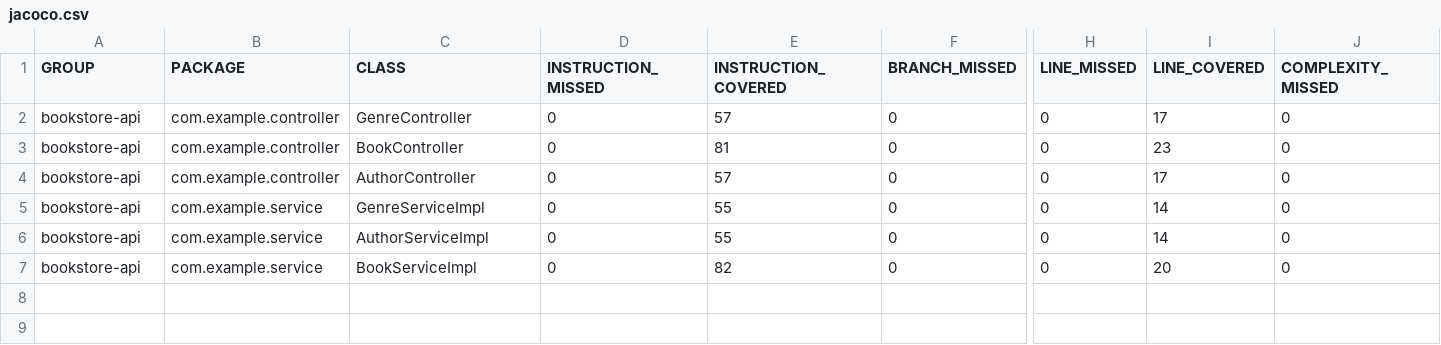
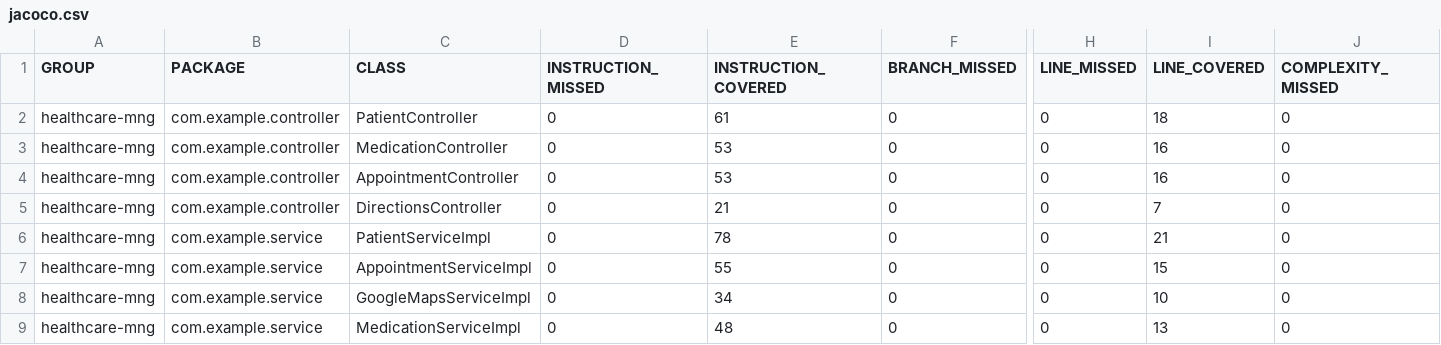
Before and after one commit to DmitriyZosimov/chatgpt-for-java-devs-course, a CSV file: jacoco.csv, drawn as a sheet; only a part is shown, gaps mark what is left out; removed rows and columns are numbered as before the commit, all else as after; rows hold the shown columns only; the diff names each change by its address in the sheet, - before the commit and + after, or states it on an @@ line.

```diff
--- a/jacoco.csv
+++ b/jacoco.csv
+row 2: healthcare-mng | com.example.controller | PatientController | 0 | 61 | 0 | 0 | 18 | 0
-A3 (GROUP): bookstore-api
+A3 (GROUP): healthcare-mng
-C3 (CLASS): GenreController
+C3 (CLASS): MedicationController
-E3 (INSTRUCTION_COVERED): 57
+E3 (INSTRUCTION_COVERED): 53
-I3 (LINE_COVERED): 17
+I3 (LINE_COVERED): 16
-row 3: bookstore-api | com.example.controller | BookController | 0 | 81 | 0 | 0 | 23 | 0
-A4 (GROUP): bookstore-api
+A4 (GROUP): healthcare-mng
-C4 (CLASS): AuthorController
+C4 (CLASS): AppointmentController
-E4 (INSTRUCTION_COVERED): 57
+E4 (INSTRUCTION_COVERED): 53
-I4 (LINE_COVERED): 17
+I4 (LINE_COVERED): 16
+row 5: healthcare-mng | com.example.controller | DirectionsController | 0 | 21 | 0 | 0 | 7 | 0
+row 6: healthcare-mng | com.example.service | PatientServiceImpl | 0 | 78 | 0 | 0 | 21 | 0
-A7 (GROUP): bookstore-api
+A7 (GROUP): healthcare-mng
-C7 (CLASS): GenreServiceImpl
+C7 (CLASS): AppointmentServiceImpl
-I7 (LINE_COVERED): 14
+I7 (LINE_COVERED): 15
+row 8: healthcare-mng | com.example.service | GoogleMapsServiceImpl | 0 | 34 | 0 | 0 | 10 | 0
-A9 (GROUP): bookstore-api
+A9 (GROUP): healthcare-mng
-C9 (CLASS): AuthorServiceImpl
+C9 (CLASS): MedicationServiceImpl
-E9 (INSTRUCTION_COVERED): 55
+E9 (INSTRUCTION_COVERED): 48
-I9 (LINE_COVERED): 14
+I9 (LINE_COVERED): 13
-row 7: bookstore-api | com.example.service | BookServiceImpl | 0 | 82 | 0 | 0 | 20 | 0
```
Also changed, not shown: 1 other file.
